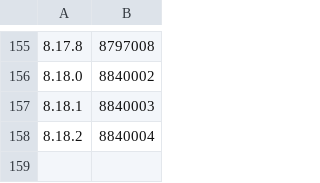
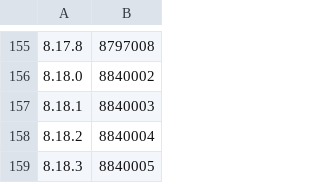
Before and after one commit to verawu/elasticsearch, a CSV file: server/src/main/resources/org/elasticsearch/TransportVersions.csv, drawn as a sheet; only a part is shown, gaps mark what is left out; the diff names each change by its address in the sheet, - before the commit and + after, or states it on an @@ line.

Commit message:
Bump versions after 8.18.3 release

```diff
--- a/server/src/main/resources/org/elasticsearch/TransportVersions.csv
+++ b/server/src/main/resources/org/elasticsearch/TransportVersions.csv
+row 159: 8.18.3 | 8840005
```
Also changed, not shown: server/src/main/resources/org/elasticsearch/index/IndexVersions.csv, 7 other files.
